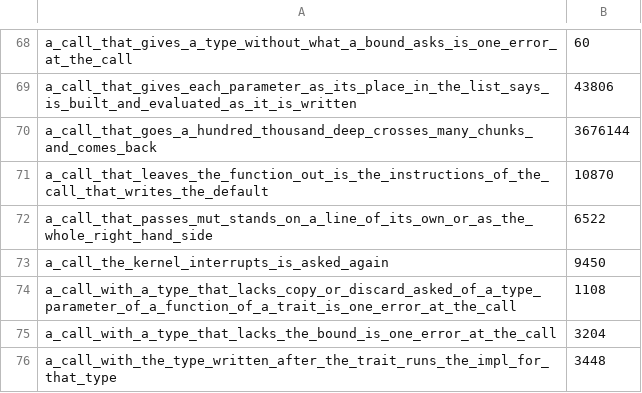
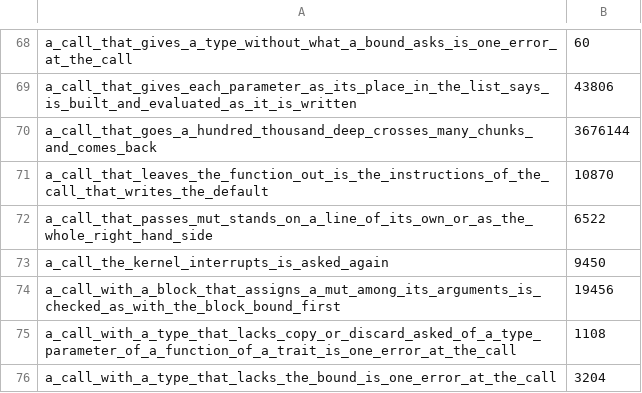
Before and after one commit to smith-ai-lab/smith-lang, a CSV file: steps.csv, drawn as a sheet; only a part is shown, gaps mark what is left out; the shorter side is filled out with more unchanged rows.

```diff
--- a/steps.csv
+++ b/steps.csv
@@ -73,2 +73,3 @@ a_call_that_passes_mut_stands_on_a_line_of_its_own_or_as_the_whole_right_hand_si
 a_call_the_kernel_interrupts_is_asked_again,9450
+a_call_with_a_block_that_assigns_a_mut_among_its_arguments_is_checked_as_with_the_block_bound_first,19456
 a_call_with_a_type_that_lacks_copy_or_discard_asked_of_a_type_parameter_of_a_function_of_a_trait_is_one_error_at_the_call,1108
```
Also changed, not shown: 1 other file.
